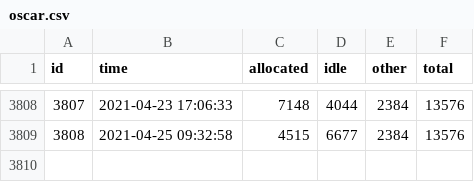
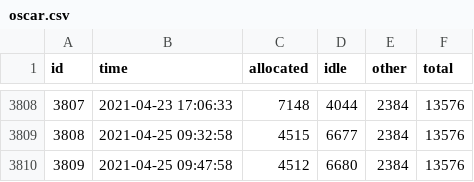
Before and after one commit to brown-ccv/oscar-sinfo-data, a CSV file: data/oscar.csv, drawn as a sheet; only a part is shown, gaps mark what is left out.

Commit message:
update from Sun Apr 25 10:00:01 EDT 2021

```diff
--- a/data/oscar.csv
+++ b/data/oscar.csv
@@ -3809 +3809,2 @@ id,time,allocated,idle,other,total
 3808,2021-04-25 09:32:58,4515,6677,2384,13576
+3809,2021-04-25 09:47:58,4512,6680,2384,13576
```
